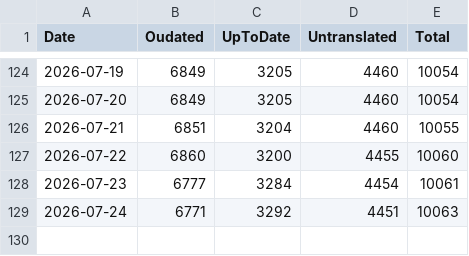
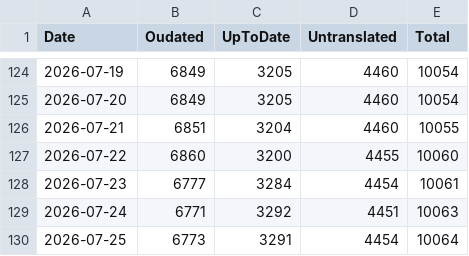
Before and after one commit to tristantheb/history-content-stats, a CSV file: statistics/stats-ja.csv, drawn as a sheet; only a part is shown, gaps mark what is left out.

Commit message:
sync(data): synchronize statistics data (#633)

```diff
--- a/statistics/stats-ja.csv
+++ b/statistics/stats-ja.csv
@@ -129 +129,2 @@ Date,Oudated,UpToDate,Untranslated,Total
 2026-07-24,6771,3292,4451,10063
+2026-07-25,6773,3291,4454,10064
```
Also changed, not shown: statistics/stats-es.csv, statistics/stats-fr.csv, 6 other files.
